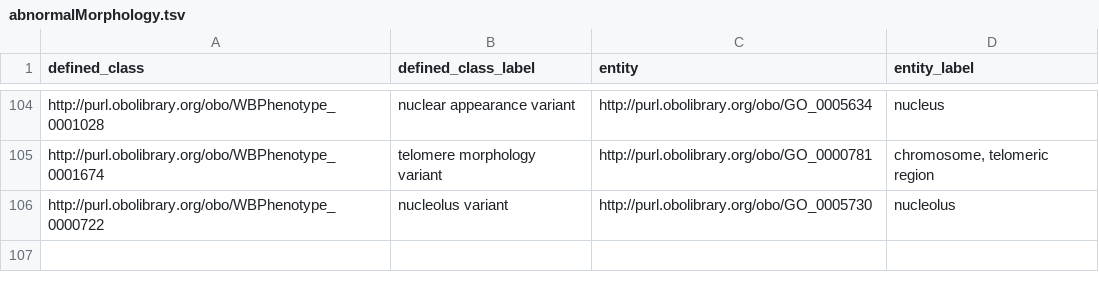
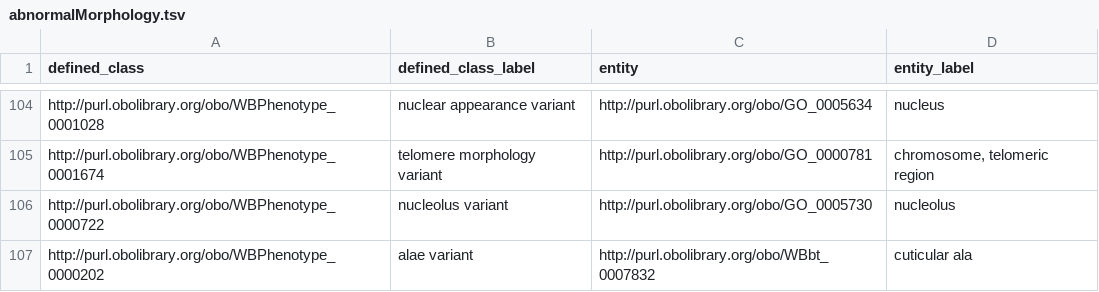
Before and after one commit to obophenotype/c-elegans-phenotype-ontology, a TSV file: src/patterns/data/manual/abnormalMorphology.tsv, drawn as a sheet; only a part is shown, gaps mark what is left out.

```diff
--- a/src/patterns/data/manual/abnormalMorphology.tsv
+++ b/src/patterns/data/manual/abnormalMorphology.tsv
@@ -106 +106,2 @@ http://purl.obolibrary.org/obo/WBPhenotype_0001674	telomere morphology variant	h
 http://purl.obolibrary.org/obo/WBPhenotype_0000722	nucleolus variant	http://purl.obolibrary.org/obo/GO_0005730	nucleolus
+http://purl.obolibrary.org/obo/WBPhenotype_0000202	alae variant	http://purl.obolibrary.org/obo/WBbt_0007832	cuticular ala
```
Also changed, not shown: src/patterns/data/manual/abnormalProcess.tsv, 4 other files.
